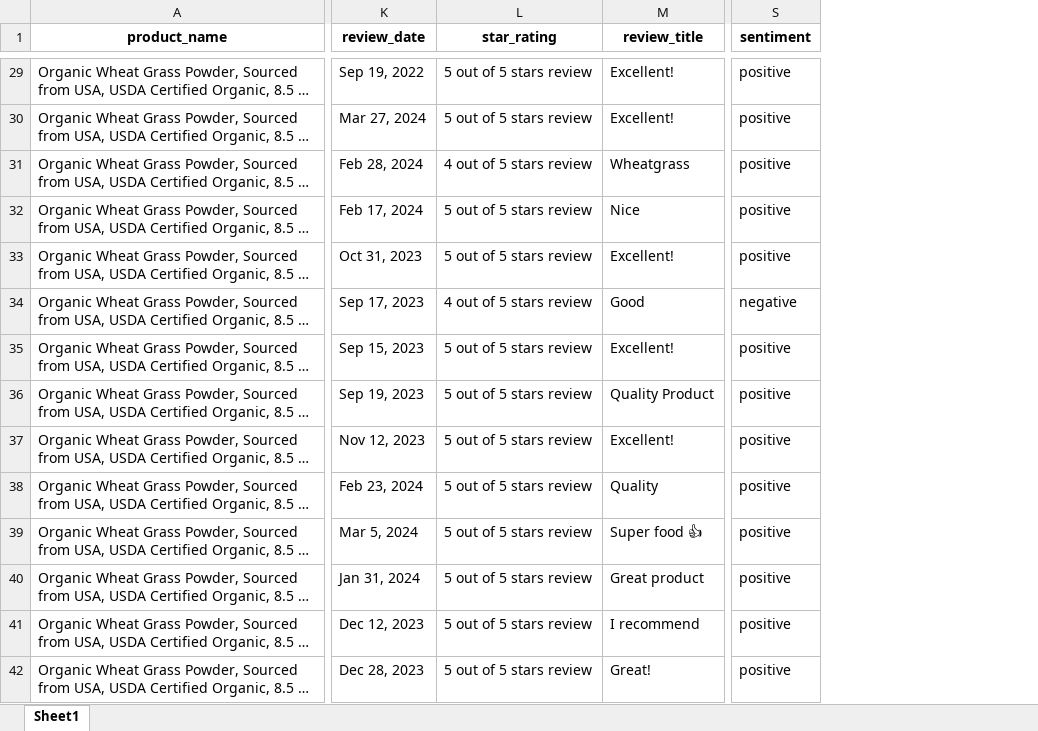
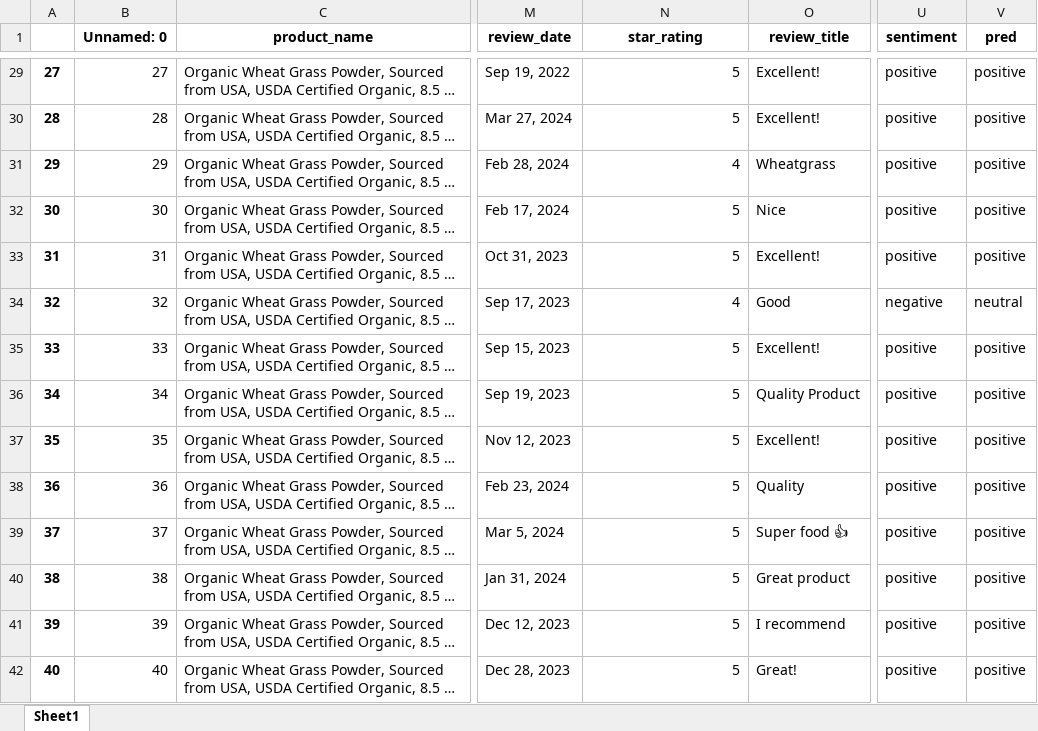
Before and after one commit to TLI2958/scrapfly-scrapers, an Excel workbook: walmart-scraper/results/Walmart_reviews_w_sentiment_final.xlsx, sheet Sheet1, drawn as a sheet; only a part is shown, gaps mark what is left out; long unchanged cells end in …; values as stored, in another font and other column widths than the file's, no borders; addresses are those after the commit; the diff covers the shown part only; the diff names each change by its address in the sheet, - before the commit and + after, or states it on an @@ line.

Commit message:
combined reviews, cleaned artifacts

```diff
--- a/walmart-scraper/results/Walmart_reviews_w_sentiment_final.xlsx (sheet Sheet1)
+++ b/walmart-scraper/results/Walmart_reviews_w_sentiment_final.xlsx (sheet Sheet1)
+column A, rows 29-42: 27 | 28 | 29 | 30 | 31 | 32 | 33 | 34 | 35 | 36 | 37 | 38 | 39 | 40
+column B (Unnamed: 0), rows 29-42: 27 | 28 | 29 | 30 | 31 | 32 | 33 | 34 | 35 | 36 | 37 | 38 | 39 | 40
+column V (pred), rows 29-42: positive | positive | positive | positive | positive | neutral | positive | positive | positive | positive | positive | positive | positive | positive
-N29:N30 (star_rating): 5 out of 5 stars review
+N29:N30 (star_rating): 5
-N31 (star_rating): 4 out of 5 stars review
+N31 (star_rating): 4
-N32:N33 (star_rating): 5 out of 5 stars review
+N32:N33 (star_rating): 5
-N34 (star_rating): 4 out of 5 stars review
+N34 (star_rating): 4
-N35:N42 (star_rating): 5 out of 5 stars review
+N35:N42 (star_rating): 5
```
Also changed, not shown: 1101 edited cells elsewhere in this sheet, amazon-scraper/results/Amazon_reviews_w_sentiment.xlsx, 9 other files.
